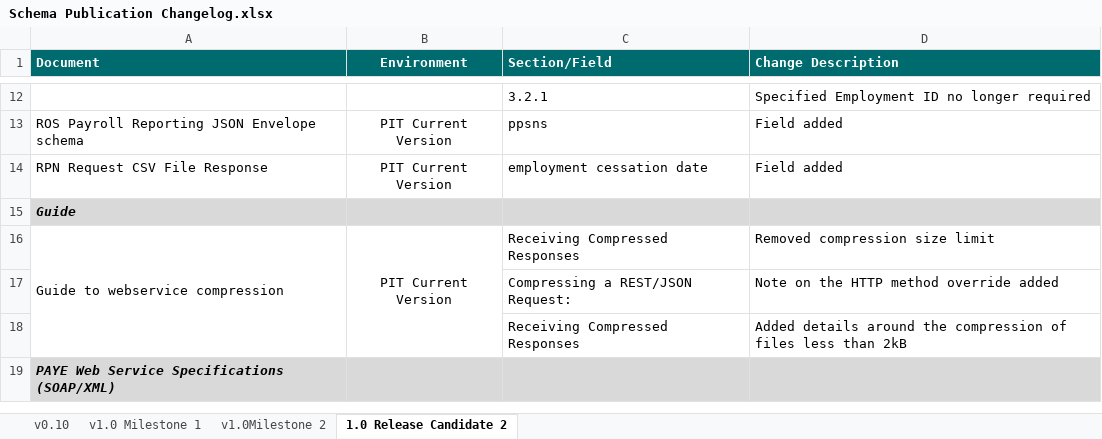
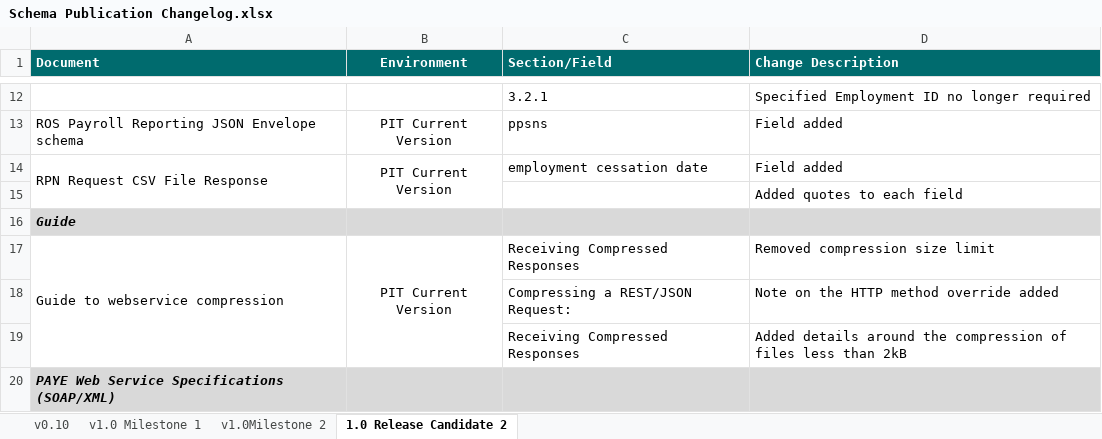
Before and after one commit to revenue-ie/paye-employers-documentation, an Excel workbook: PIT3/Schema Publication Changelog.xlsx, sheet 1.0 Release Candidate 2, drawn as a sheet; only a part is shown, gaps mark what is left out; values as stored, in another font and other column widths than the file's, no borders; the diff names each change by its address in the sheet, - before the commit and + after, or states it on an @@ line.

```diff
--- a/PIT3/Schema Publication Changelog.xlsx (sheet 1.0 Release Candidate 2)
+++ b/PIT3/Schema Publication Changelog.xlsx (sheet 1.0 Release Candidate 2)
+A14:A15 merged
+B14:B15 merged
+row 15:  |  |  | Added quotes to each field
```
Also changed, not shown: PIT4/Schema Publication Changelog.xlsx, 7 other files.
